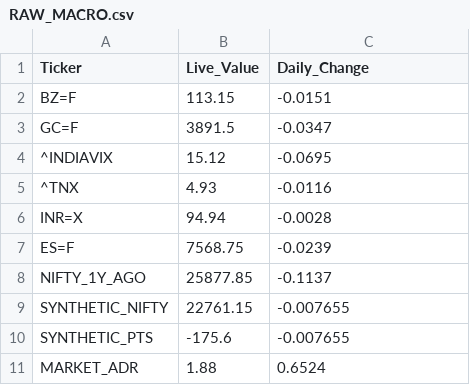
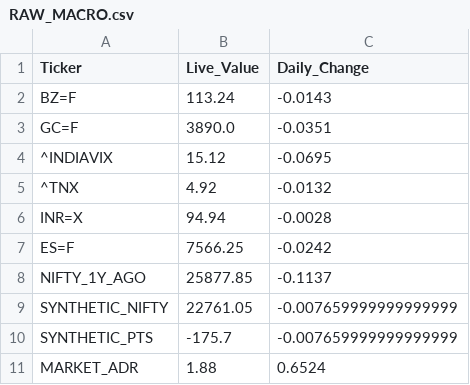
Before and after one commit to bornsupreme21-pk/nbt-quantum-engine, a CSV file: RAW_MACRO.csv, drawn as a sheet.

```diff
--- a/RAW_MACRO.csv
+++ b/RAW_MACRO.csv
@@ -1,11 +1,11 @@
 Ticker,Live_Value,Daily_Change
-BZ=F,113.15,-0.0151
-GC=F,3891.5,-0.0347
+BZ=F,113.24,-0.0143
+GC=F,3890.0,-0.0351
 ^INDIAVIX,15.12,-0.0695
-^TNX,4.93,-0.0116
+^TNX,4.92,-0.0132
 INR=X,94.94,-0.0028
-ES=F,7568.75,-0.0239
+ES=F,7566.25,-0.0242
 NIFTY_1Y_AGO,25877.85,-0.1137
-SYNTHETIC_NIFTY,22761.15,-0.007655
-SYNTHETIC_PTS,-175.6,-0.007655
+SYNTHETIC_NIFTY,22761.05,-0.007659999999999999
+SYNTHETIC_PTS,-175.7,-0.007659999999999999
 MARKET_ADR,1.88,0.6524
```
Also changed, not shown: RAW_FEAR_DIP.csv, RAW_FO_DECRYPTOR.csv, 4 other files.
